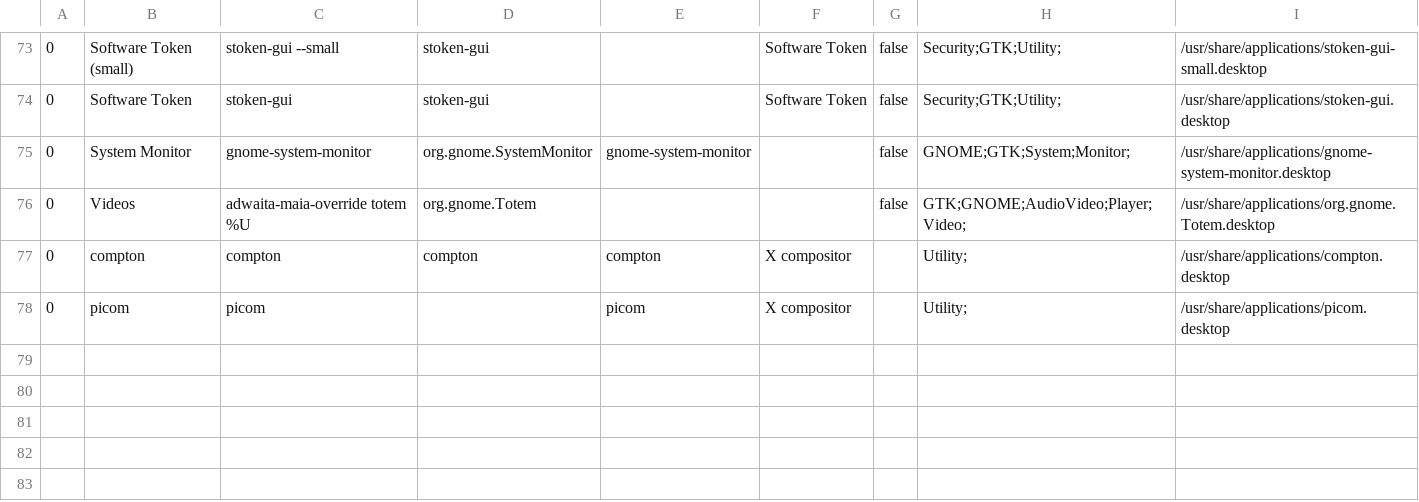
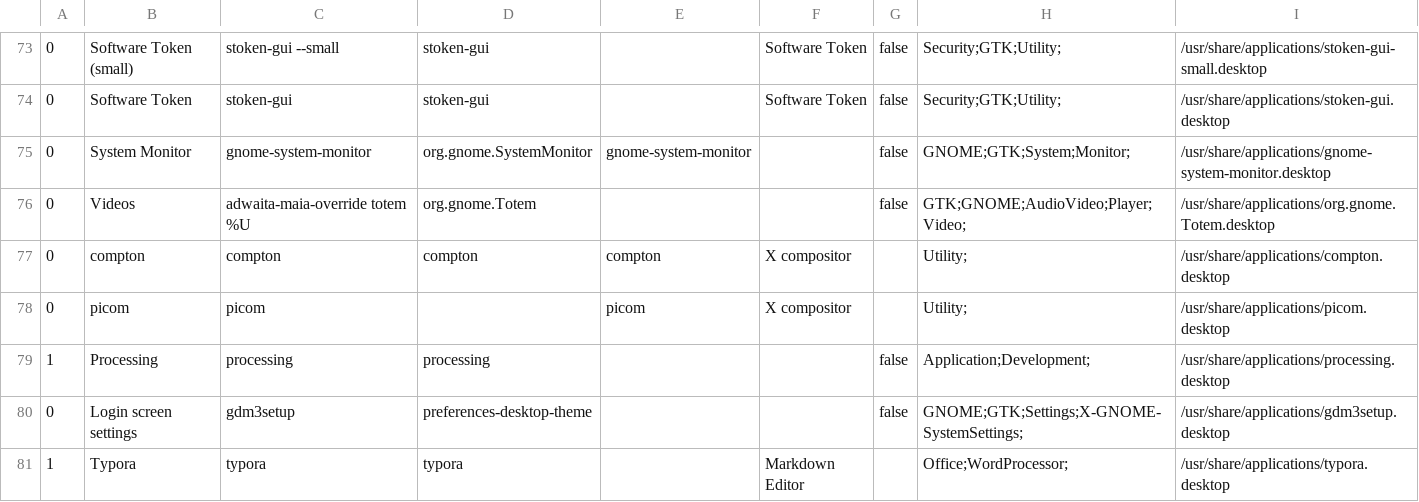
Before and after one commit to nikhgupta/dotfiles, a CSV file: rices/bspwm-fbars/.config/rofi/commands.csv, drawn as a sheet; only a part is shown, gaps mark what is left out.

```diff
--- a/rices/bspwm-fbars/.config/rofi/commands.csv
+++ b/rices/bspwm-fbars/.config/rofi/commands.csv
@@ -78 +78,4 @@
 0,picom,picom,,picom,X compositor,,Utility;,/usr/share/applications/picom.desktop
+1,Processing,processing,processing,,,false,Application;Development;,/usr/share/applications/processing.desktop
+0,Login screen settings,gdm3setup,preferences-desktop-theme,,,false,GNOME;GTK;Settings;X-GNOME-SystemSettings;,/usr/share/applications/gdm3setup.desktop
+1,Typora,typora,typora,,Markdown Editor,,Office;WordProcessor;,/usr/share/applications/typora.desktop
```
Also changed, not shown: 13 other files.
